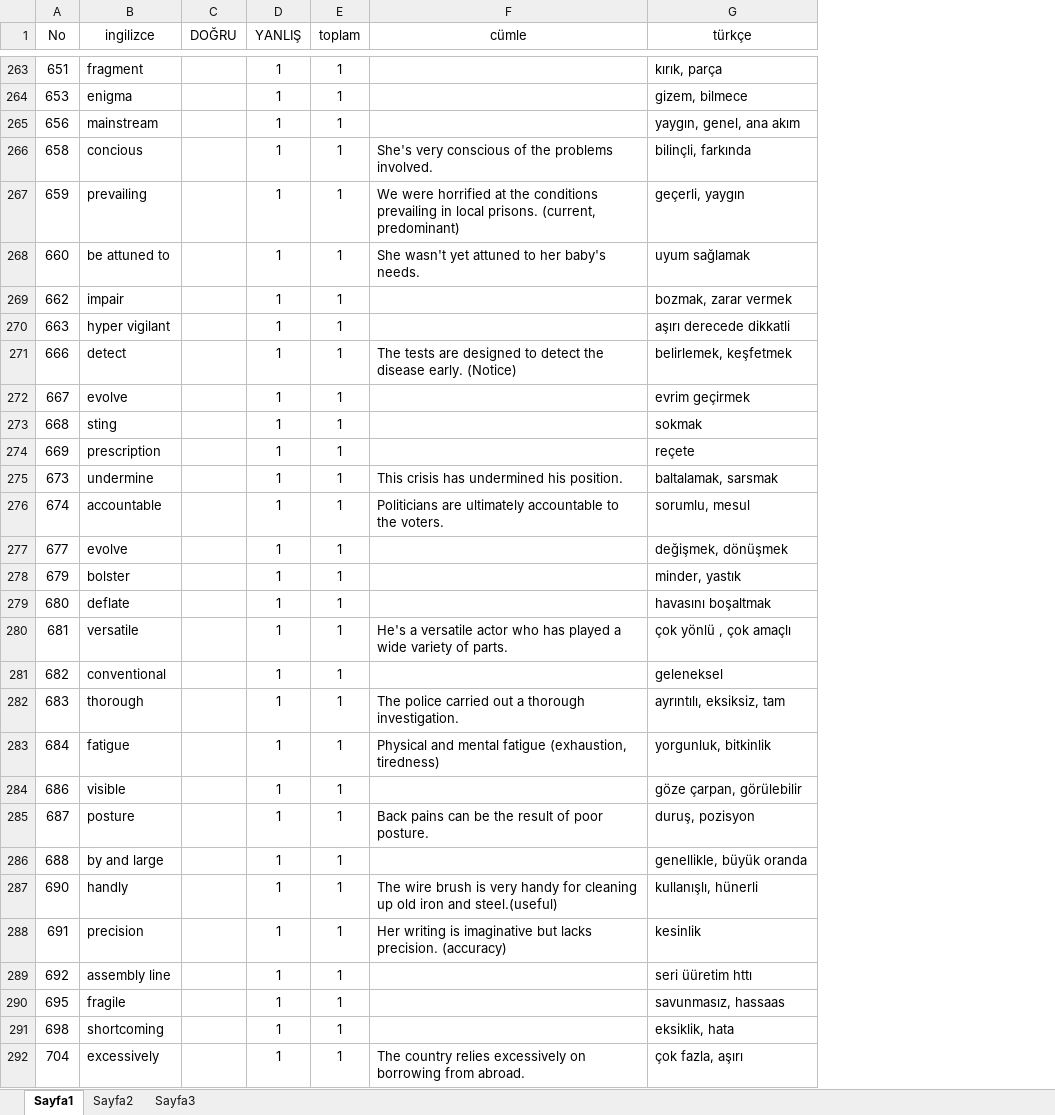
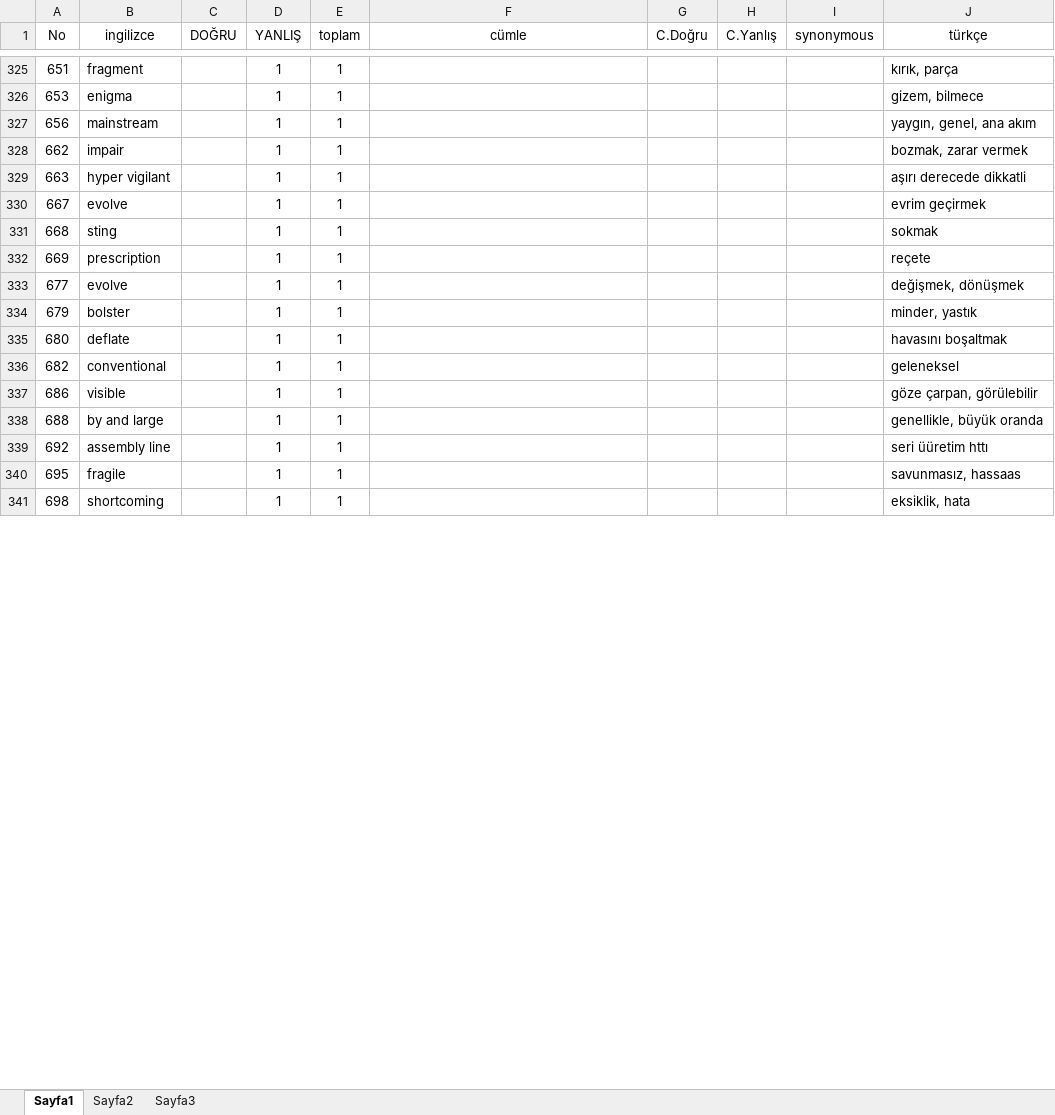
Before and after one commit to azim91/KelimeCalisma, an Excel workbook: kelimeler.xlsx, sheet Sayfa1, drawn as a sheet; only a part is shown, gaps mark what is left out; values as stored, in another font and other column widths than the file's, no borders; table styles not drawn; removed rows and columns are numbered as before the commit, all else as after; the diff covers the shown part only; the diff names each change by its address in the sheet, - before the commit and + after, or states it on an @@ line.

```diff
--- a/kelimeler.xlsx (sheet Sayfa1)
+++ b/kelimeler.xlsx (sheet Sayfa1)
+column G (C.Doğru), empty
+column H (C.Yanlış), empty
+column I (synonymous), empty
@@ row 266 moved to row 69: 658 @@
-row 267: 659 | prevailing |  | 1 | 1 | We were horrified at the conditions prevailing in local prisons. (current, predominant) | geçerli, yaygın
@@ row 268 moved to row 68: 660 @@
-row 271: 666 | detect |  | 1 | 1 | The tests are designed to detect the disease early. (Notice) | belirlemek, keşfetmek
@@ row 275 moved to row 116: 673 @@
@@ row 276 moved to row 58: 674 @@
@@ row 280 moved to row 36: 681 @@
-row 282: 683 | thorough |  | 1 | 1 | The police carried out a thorough investigation. | ayrıntılı, eksiksiz, tam
-row 283: 684 | fatigue |  | 1 | 1 | Physical and mental fatigue (exhaustion, tiredness) | yorgunluk, bitkinlik
@@ row 285 moved to row 8: 687 @@
-row 287: 690 | handly |  | 1 | 1 | The wire brush is very handy for cleaning up old iron and steel.(useful) | kullanışlı, hünerli
-row 288: 691 | precision |  | 1 | 1 | Her writing is imaginative but lacks precision. (accuracy) | kesinlik
@@ row 292 moved to row 76: 704 @@
```
Also changed, not shown: 44 added rows, 38 removed rows and 72 moved rows elsewhere in this sheet.
